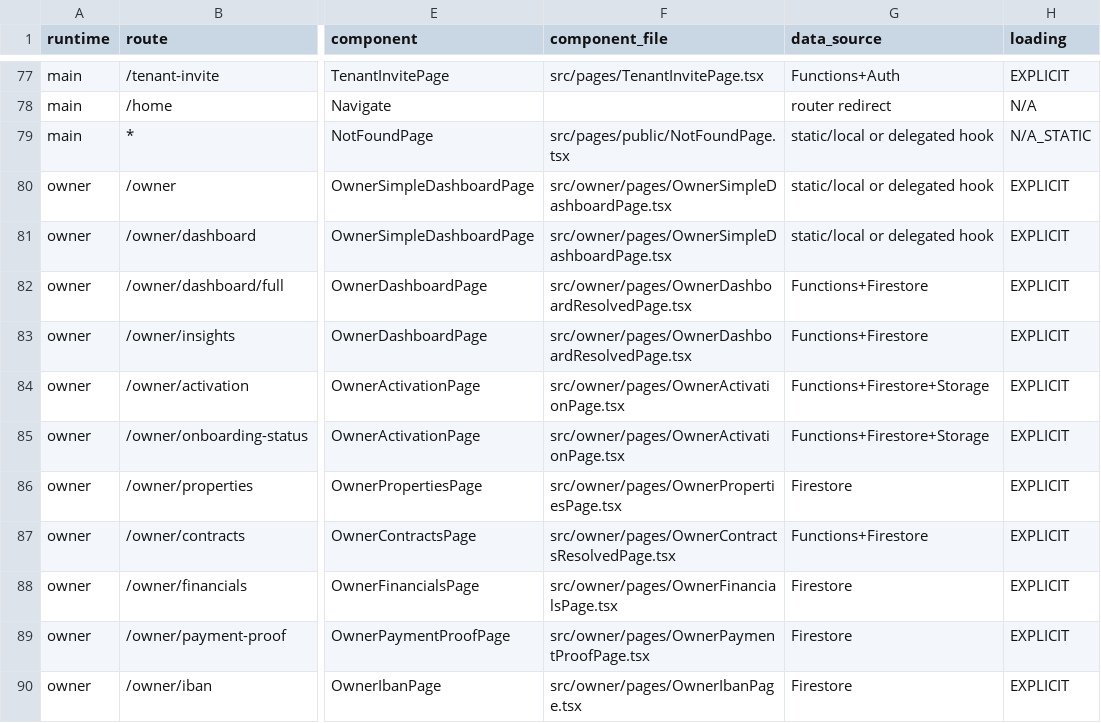
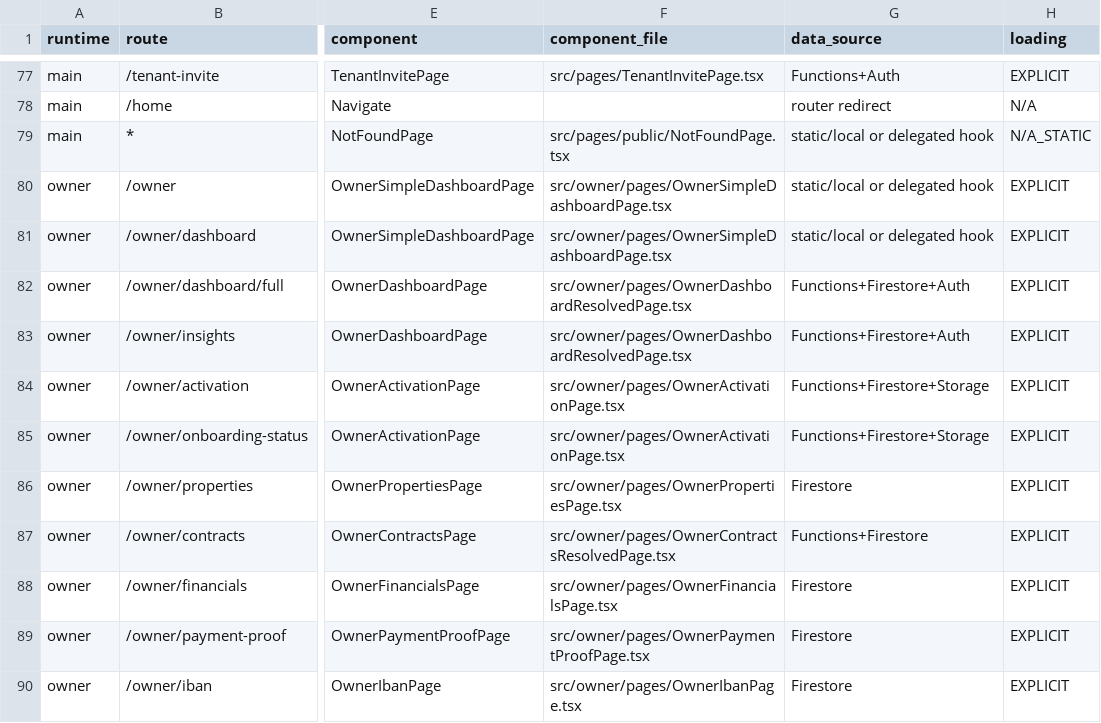
Before and after one commit to rashidpvt420-lang/bin-group-super-app, a CSV file: audit/phase-2-route-screen-inventory.csv, drawn as a sheet; only a part is shown, gaps mark what is left out; the diff names each change by its address in the sheet, - before the commit and + after, or states it on an @@ line.

Commit message:
fix(owner,tenant): own-data dashboard queries, WCAG AA readability, AI Redesign + tools on Home (#1880)

```diff
--- a/audit/phase-2-route-screen-inventory.csv
+++ b/audit/phase-2-route-screen-inventory.csv
-G82:G83 (data_source): Functions+Firestore
+G82:G83 (data_source): Functions+Firestore+Auth
```
Also changed, not shown: 15 other files.
